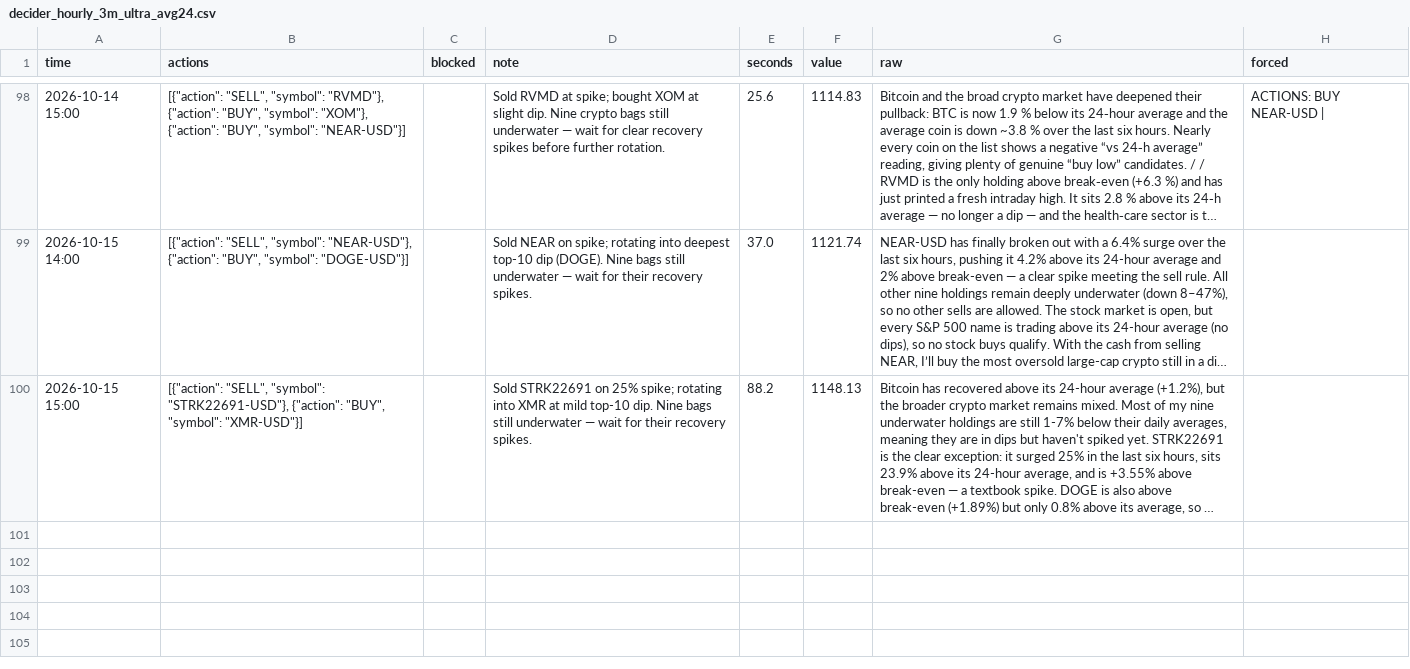
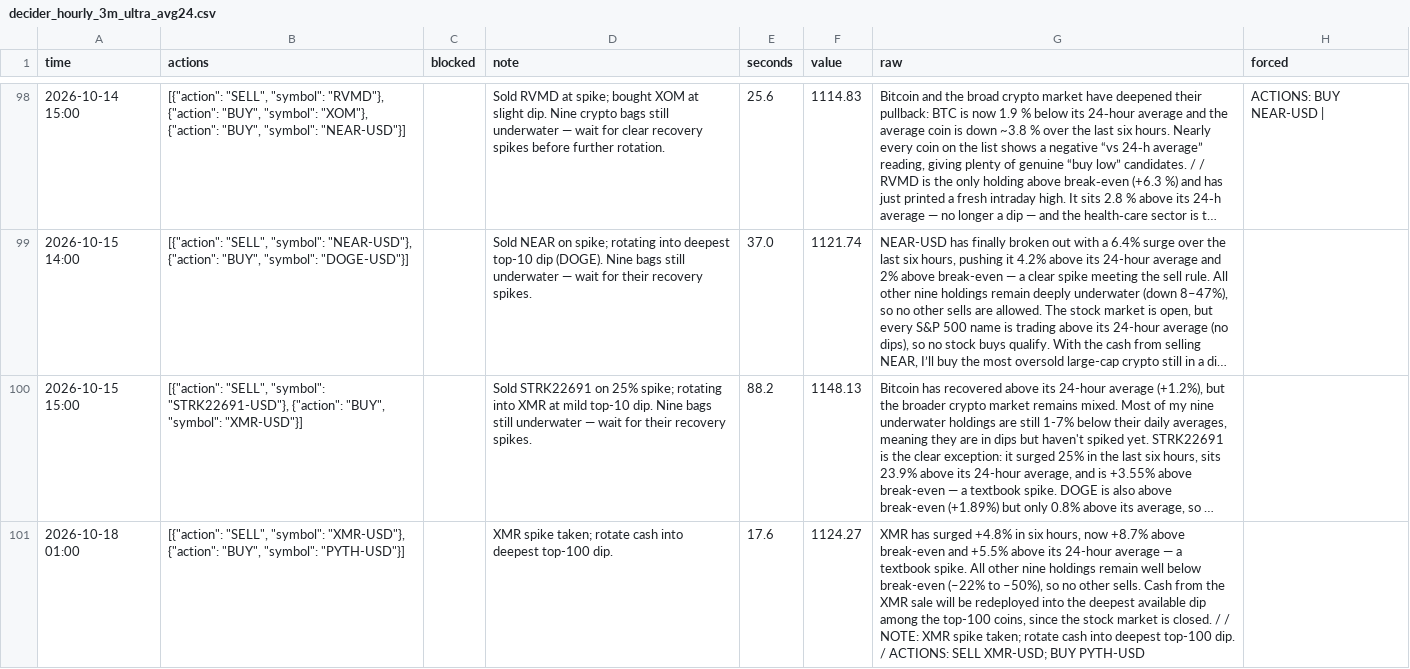
Before and after one commit to osofat100-cmyk/Machine-, a CSV file: mixed/decider_hourly_3m_ultra_avg24.csv, drawn as a sheet; only a part is shown, gaps mark what is left out; long unchanged cells end in …; the diff names each change by its address in the sheet, - before the commit and + after, or states it on an @@ line.

```diff
--- a/mixed/decider_hourly_3m_ultra_avg24.csv
+++ b/mixed/decider_hourly_3m_ultra_avg24.csv
+row 101: 2026-10-18 01:00 | [{"action": "SELL", "symbol": "XMR-USD"}, {"action": "BUY", "symbol": "PYTH-USD"}] |  | XMR spike taken; rotate cash into deepest top-100 dip. | 17.6 | 1124.27 | XMR has surged +4.8% in six hours, now +8.7% above break-even and +5.5% above its 24-hour average — a textbook spike. All other nine holdings remain well below break-even (–22% to –50%), so no other sells. Cash from the XMR sale will be redeployed into the deepest available dip among the top-100 coins, since the stock market is closed. / / NOTE: XMR spike taken; rotate cash into deepest top-100 dip. / ACTIONS: SELL XMR-USD; BUY PYTH-USD
```
Also changed, not shown: 1 other file.
